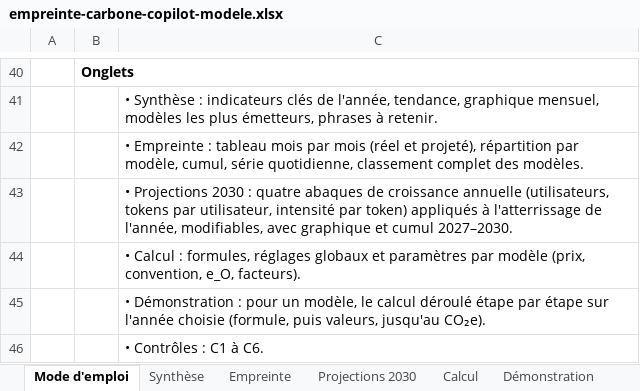
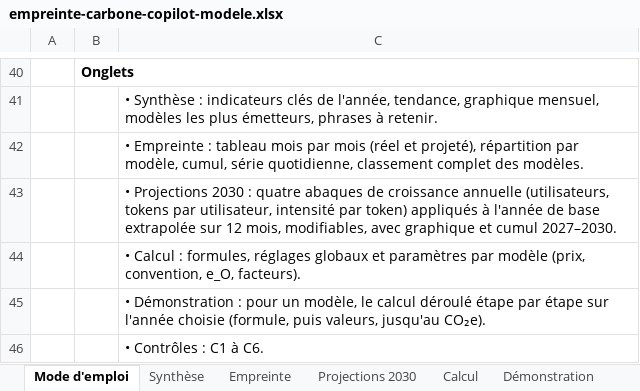
Before and after one commit to GDNumResp/MesureCO2e_UsageGithub, an Excel workbook: tableau-carbone/empreinte-carbone-copilot-modele.xlsx, sheet Mode d'emploi, drawn as a sheet; only a part is shown, gaps mark what is left out; values as stored, in another font and other column widths than the file's, no borders; the diff names each change by its address in the sheet, - before the commit and + after, or states it on an @@ line.

```diff
--- a/tableau-carbone/empreinte-carbone-copilot-modele.xlsx (sheet Mode d'emploi)
+++ b/tableau-carbone/empreinte-carbone-copilot-modele.xlsx (sheet Mode d'emploi)
-C43: …appliqués à l'atterrissage de l'année, modifiables, avec…
+C43: …appliqués à l'année de base extrapolée sur 12 mois, modifiables, avec…
```
Also changed, not shown: sheet Projections 2030, formulas that keep their value, 5 other files.
